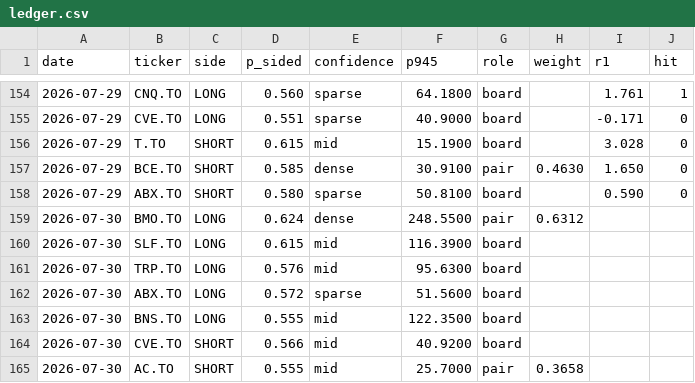
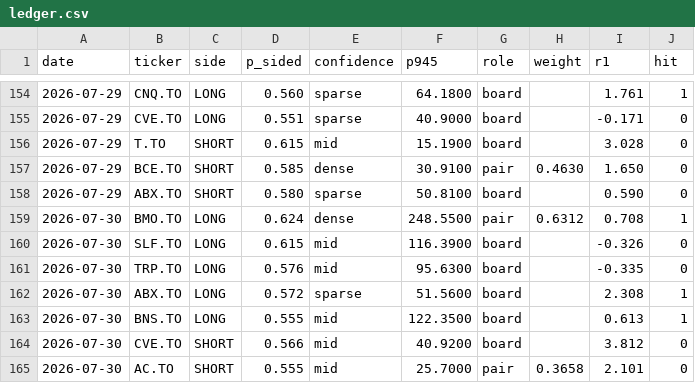
Before and after one commit to rufatb/RB, a CSV file: ledger.csv, drawn as a sheet; only a part is shown, gaps mark what is left out.

```diff
--- a/ledger.csv
+++ b/ledger.csv
@@ -158,8 +158,8 @@ date,ticker,side,p_sided,confidence,p945,role,weight,r1,hit
 2026-07-29,ABX.TO,SHORT,0.580,sparse,50.8100,board,,0.590,0
-2026-07-30,BMO.TO,LONG,0.624,dense,248.5500,pair,0.6312,,
-2026-07-30,SLF.TO,LONG,0.615,mid,116.3900,board,,,
-2026-07-30,TRP.TO,LONG,0.576,mid,95.6300,board,,,
-2026-07-30,ABX.TO,LONG,0.572,sparse,51.5600,board,,,
-2026-07-30,BNS.TO,LONG,0.555,mid,122.3500,board,,,
-2026-07-30,CVE.TO,SHORT,0.566,mid,40.9200,board,,,
-2026-07-30,AC.TO,SHORT,0.555,mid,25.7000,pair,0.3658,,
+2026-07-30,BMO.TO,LONG,0.624,dense,248.5500,pair,0.6312,0.708,1
+2026-07-30,SLF.TO,LONG,0.615,mid,116.3900,board,,-0.326,0
+2026-07-30,TRP.TO,LONG,0.576,mid,95.6300,board,,-0.335,0
+2026-07-30,ABX.TO,LONG,0.572,sparse,51.5600,board,,2.308,1
+2026-07-30,BNS.TO,LONG,0.555,mid,122.3500,board,,0.613,1
+2026-07-30,CVE.TO,SHORT,0.566,mid,40.9200,board,,3.812,0
+2026-07-30,AC.TO,SHORT,0.555,mid,25.7000,pair,0.3658,2.101,0
```
Also changed, not shown: 3 other files.
